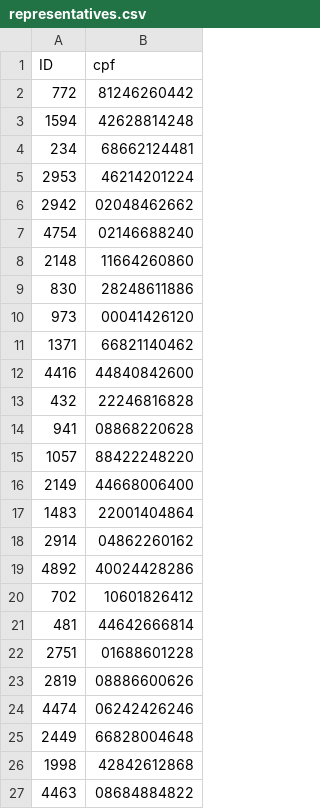
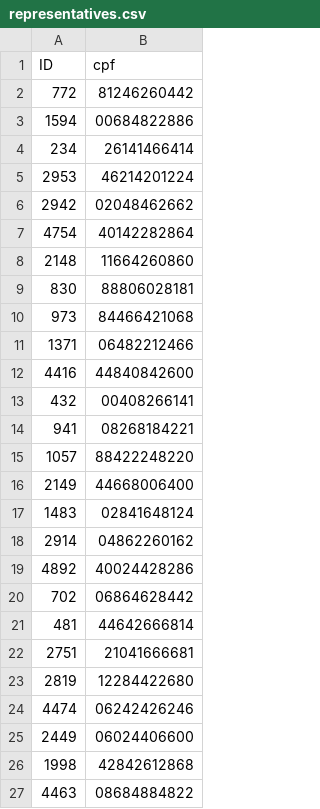
Before and after one commit to FNunesCW/bkotest, a CSV file: representatives.csv, drawn as a sheet; only a part is shown.

Commit message:
Update representatives.csv

```diff
--- a/representatives.csv
+++ b/representatives.csv
@@ -2,25 +2,25 @@ ID,cpf
 772,81246260442
-1594,42628814248
-234,68662124481
+1594,00684822886
+234,26141466414
 2953,46214201224
 2942,02048462662
-4754,02146688240
+4754,40142282864
 2148,11664260860
-830,28248611886
-973,00041426120
-1371,66821140462
+830,88806028181
+973,84466421068
+1371,06482212466
 4416,44840842600
-432,22246816828
-941,08868220628
+432,00408266141
+941,08268184221
 1057,88422248220
 2149,44668006400
-1483,22001404864
+1483,02841648124
 2914,04862260162
 4892,40024428286
-702,10601826412
+702,06864628442
 481,44642666814
-2751,01688601228
-2819,08886600626
+2751,21041666681
+2819,12284422680
 4474,06242426246
-2449,66828004648
+2449,06024406600
 1998,42842612868
```
